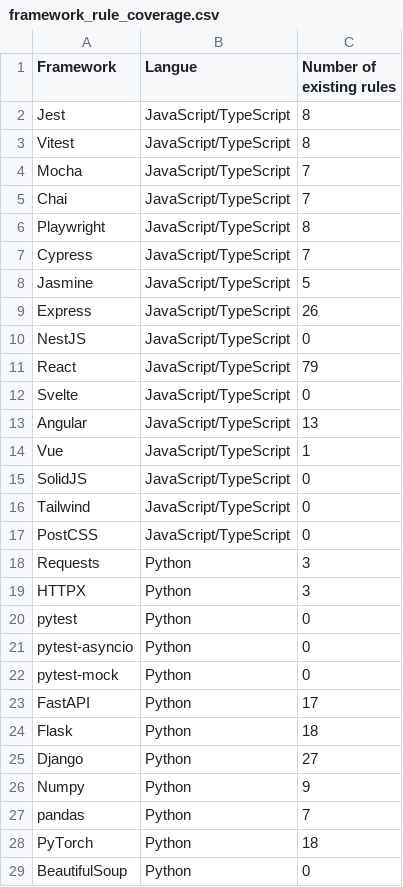
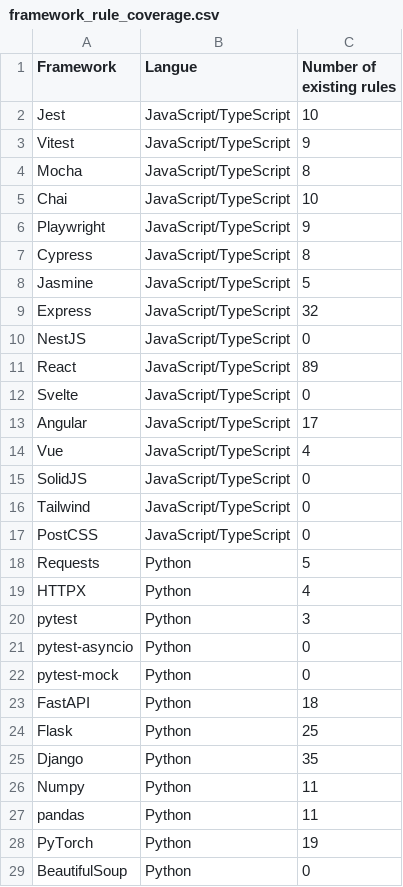
Before and after one commit to SonarSource/sonar-python, a CSV file: work-on-frameworks/framework_rule_coverage.csv, drawn as a sheet.

```diff
--- a/work-on-frameworks/framework_rule_coverage.csv
+++ b/work-on-frameworks/framework_rule_coverage.csv
@@ -1,15 +1,15 @@
 Framework,Langue,Number of existing rules
-Jest,JavaScript/TypeScript,8
-Vitest,JavaScript/TypeScript,8
-Mocha,JavaScript/TypeScript,7
-Chai,JavaScript/TypeScript,7
-Playwright,JavaScript/TypeScript,8
-Cypress,JavaScript/TypeScript,7
+Jest,JavaScript/TypeScript,10
+Vitest,JavaScript/TypeScript,9
+Mocha,JavaScript/TypeScript,8
+Chai,JavaScript/TypeScript,10
+Playwright,JavaScript/TypeScript,9
+Cypress,JavaScript/TypeScript,8
 Jasmine,JavaScript/TypeScript,5
-Express,JavaScript/TypeScript,26
+Express,JavaScript/TypeScript,32
 NestJS,JavaScript/TypeScript,0
-React,JavaScript/TypeScript,79
+React,JavaScript/TypeScript,89
 Svelte,JavaScript/TypeScript,0
-Angular,JavaScript/TypeScript,13
-Vue,JavaScript/TypeScript,1
+Angular,JavaScript/TypeScript,17
+Vue,JavaScript/TypeScript,4
 SolidJS,JavaScript/TypeScript,0
@@ -17,13 +17,13 @@ Tailwind,JavaScript/TypeScript,0
 PostCSS,JavaScript/TypeScript,0
-Requests,Python,3
-HTTPX,Python,3
-pytest,Python,0
+Requests,Python,5
+HTTPX,Python,4
+pytest,Python,3
 pytest-asyncio,Python,0
 pytest-mock,Python,0
-FastAPI,Python,17
-Flask,Python,18
-Django,Python,27
-Numpy,Python,9
-pandas,Python,7
-PyTorch,Python,18
+FastAPI,Python,18
+Flask,Python,25
+Django,Python,35
+Numpy,Python,11
+pandas,Python,11
+PyTorch,Python,19
 BeautifulSoup,Python,0
```
Also changed, not shown: 4 other files.
